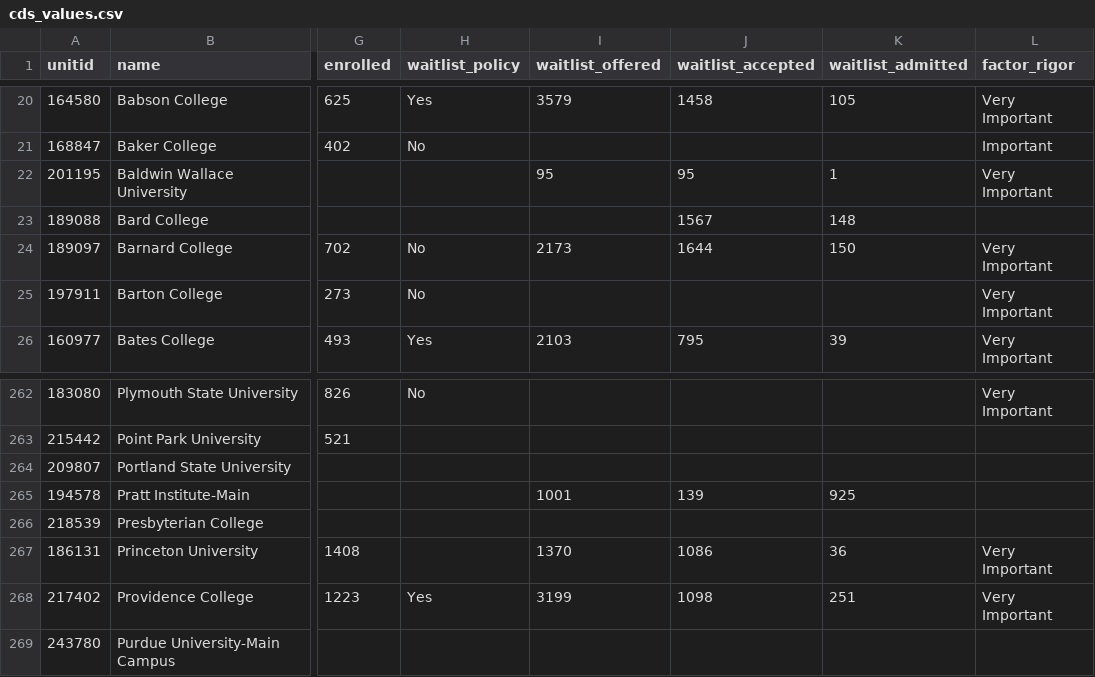
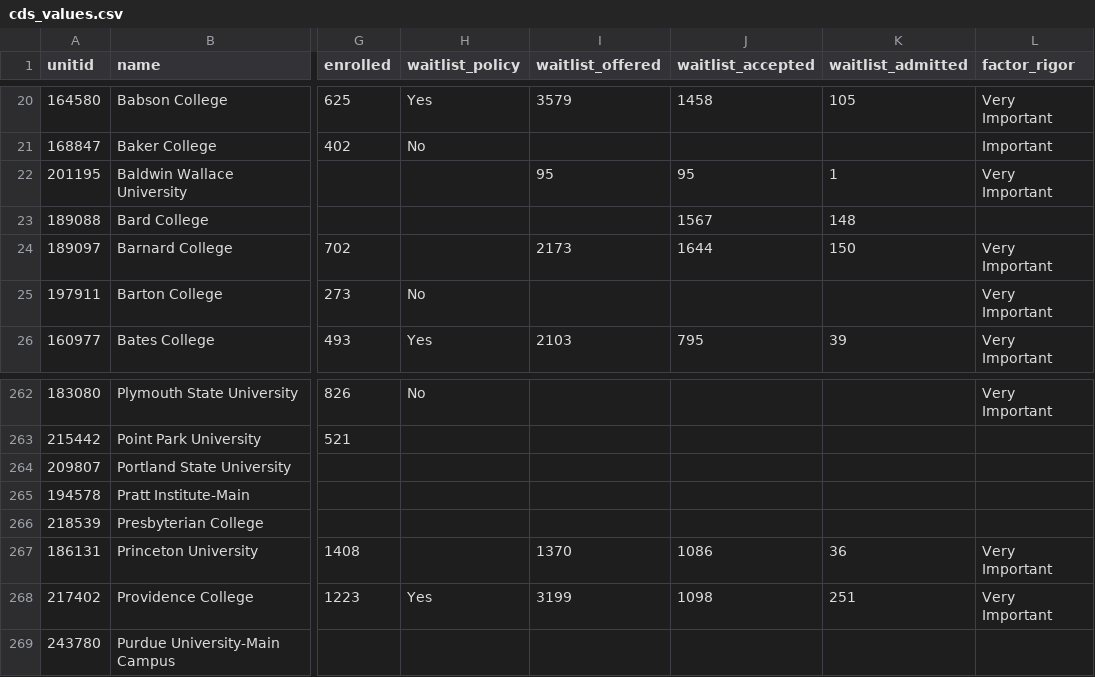
Before and after one commit to superdupersocks/gpacalculator, a CSV file: data/admissions/cds_values.csv, drawn as a sheet; only a part is shown, gaps mark what is left out; the diff covers the shown part only; the diff names each change by its address in the sheet, - before the commit and + after, or states it on an @@ line.

```diff
--- a/data/admissions/cds_values.csv
+++ b/data/admissions/cds_values.csv
-H24 (waitlist_policy): No
+H24 (waitlist_policy): (empty)
-I265 (waitlist_offered): 1001
+I265 (waitlist_offered): (empty)
-J265 (waitlist_accepted): 139
+J265 (waitlist_accepted): (empty)
-K265 (waitlist_admitted): 925
+K265 (waitlist_admitted): (empty)
```
Also changed, not shown: 36 edited cells elsewhere in this file, 2 other files.
